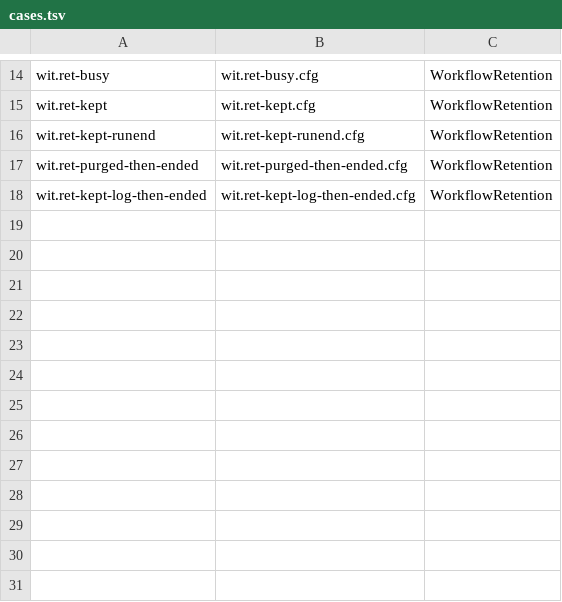
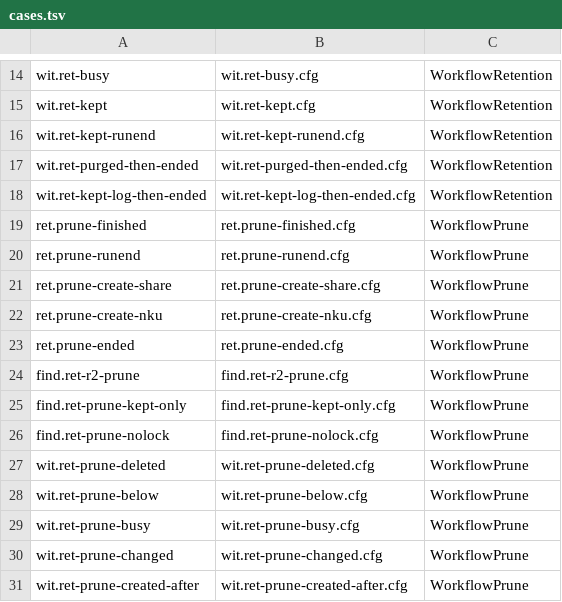
Before and after one commit to microsoft/PilotSwarm, a TSV file: docs/formal/workflow/retention/cases.tsv, drawn as a sheet; only a part is shown, gaps mark what is left out; the diff names each change by its address in the sheet, - before the commit and + after, or states it on an @@ line.

```diff
--- a/docs/formal/workflow/retention/cases.tsv
+++ b/docs/formal/workflow/retention/cases.tsv
+row 19: ret.prune-finished | ret.prune-finished.cfg | WorkflowPrune
+row 20: ret.prune-runend | ret.prune-runend.cfg | WorkflowPrune
+row 21: ret.prune-create-share | ret.prune-create-share.cfg | WorkflowPrune
+row 22: ret.prune-create-nku | ret.prune-create-nku.cfg | WorkflowPrune
+row 23: ret.prune-ended | ret.prune-ended.cfg | WorkflowPrune
+row 24: find.ret-r2-prune | find.ret-r2-prune.cfg | WorkflowPrune
+row 25: find.ret-prune-kept-only | find.ret-prune-kept-only.cfg | WorkflowPrune
+row 26: find.ret-prune-nolock | find.ret-prune-nolock.cfg | WorkflowPrune
+row 27: wit.ret-prune-deleted | wit.ret-prune-deleted.cfg | WorkflowPrune
+row 28: wit.ret-prune-below | wit.ret-prune-below.cfg | WorkflowPrune
+row 29: wit.ret-prune-busy | wit.ret-prune-busy.cfg | WorkflowPrune
+row 30: wit.ret-prune-changed | wit.ret-prune-changed.cfg | WorkflowPrune
+row 31: wit.ret-prune-created-after | wit.ret-prune-created-after.cfg | WorkflowPrune
```
Also changed, not shown: 14 other files.
